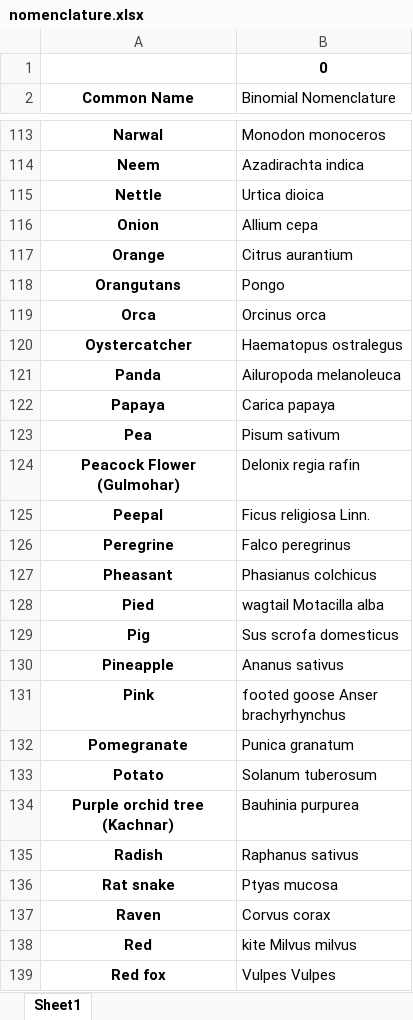
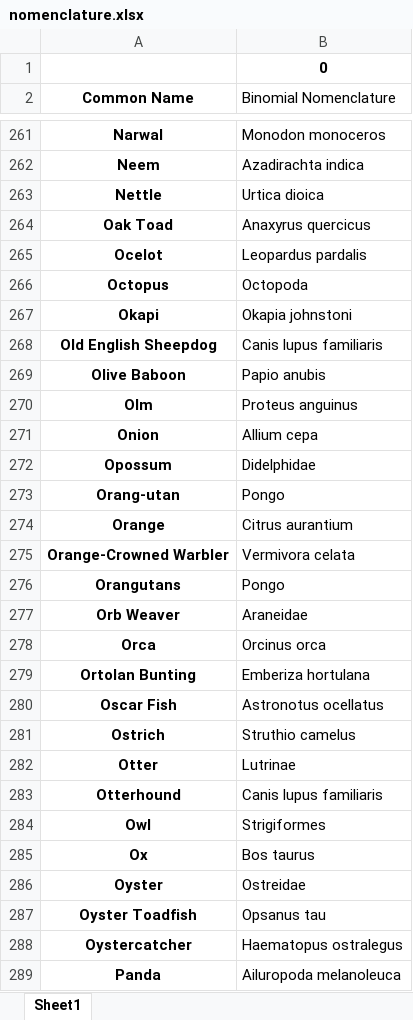
Before and after one commit to Hat1412/Binomial-Nomenclature, an Excel workbook: nomenclature.xlsx, sheet Sheet1, drawn as a sheet; only a part is shown, gaps mark what is left out; the shorter side is filled out with more unchanged rows; values as stored, in another font and other column widths than the file's, no borders; the diff covers the shown part only; the diff names each change by its address in the sheet, - before the commit and + after, or states it on an @@ line.

```diff
--- a/nomenclature.xlsx (sheet Sheet1)
+++ b/nomenclature.xlsx (sheet Sheet1)
+row 264: Oak Toad | Anaxyrus quercicus
+row 265: Ocelot | Leopardus pardalis
+row 266: Octopus | Octopoda
+row 267: Okapi | Okapia johnstoni
+row 268: Old English Sheepdog | Canis lupus familiaris
+row 269: Olive Baboon | Papio anubis
+row 270: Olm | Proteus anguinus
+row 272: Opossum | Didelphidae
+row 273: Orang-utan | Pongo
+row 275: Orange-Crowned Warbler | Vermivora celata
+row 277: Orb Weaver | Araneidae
+row 279: Ortolan Bunting | Emberiza hortulana
+row 280: Oscar Fish | Astronotus ocellatus
+row 281: Ostrich | Struthio camelus
+row 282: Otter | Lutrinae
+row 283: Otterhound | Canis lupus familiaris
+row 284: Owl | Strigiformes
+row 285: Ox | Bos taurus
+row 286: Oyster | Ostreidae
+row 287: Oyster Toadfish | Opsanus tau
```
Also changed, not shown: 153 added rows elsewhere in this sheet, 3 other files.
